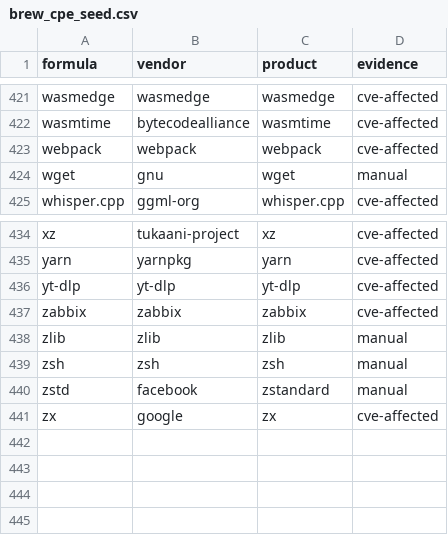
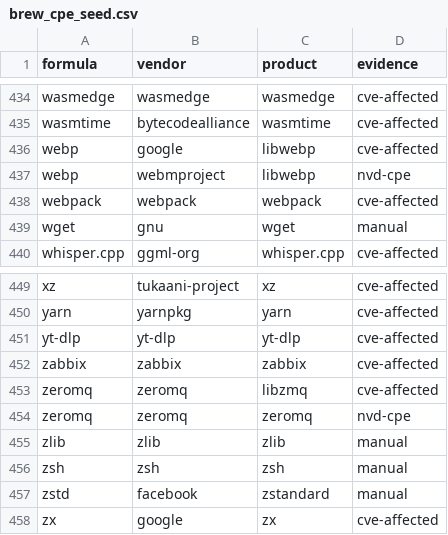
Before and after one commit to mdnmdn/sec-monk, a CSV file: src/secmonk/data/brew_cpe_seed.csv, drawn as a sheet; only a part is shown, gaps mark what is left out; the diff covers the shown part only; the diff names each change by its address in the sheet, - before the commit and + after, or states it on an @@ line.

```diff
--- a/src/secmonk/data/brew_cpe_seed.csv
+++ b/src/secmonk/data/brew_cpe_seed.csv
+row 436: webp | google | libwebp | cve-affected
+row 437: webp | webmproject | libwebp | nvd-cpe
+row 453: zeromq | zeromq | libzmq | cve-affected
+row 454: zeromq | zeromq | zeromq | nvd-cpe
```
Also changed, not shown: 13 added rows elsewhere in this file, 6 other files.
